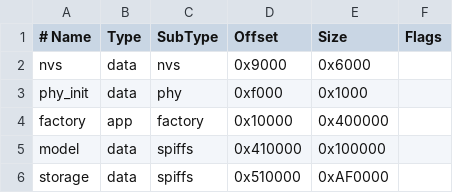
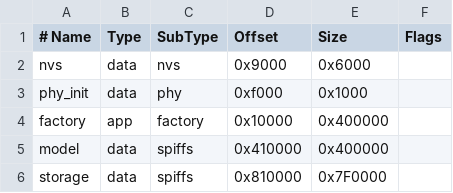
Before and after one commit to eryastikayasa/Repo-baru, a CSV file: partitions/partitions.csv, drawn as a sheet.

Commit message:
fix: size ESP-SR model partition for S3

```diff
--- a/partitions/partitions.csv
+++ b/partitions/partitions.csv
@@ -4,3 +4,3 @@ phy_init, data, phy,     0xf000,  0x1000,
 factory,  app,  factory, 0x10000, 0x400000,
-model,    data, spiffs,  0x410000,0x100000,
-storage,  data, spiffs,  0x510000,0xAF0000,
+model,    data, spiffs,  0x410000,0x400000,
+storage,  data, spiffs,  0x810000,0x7F0000,
```
